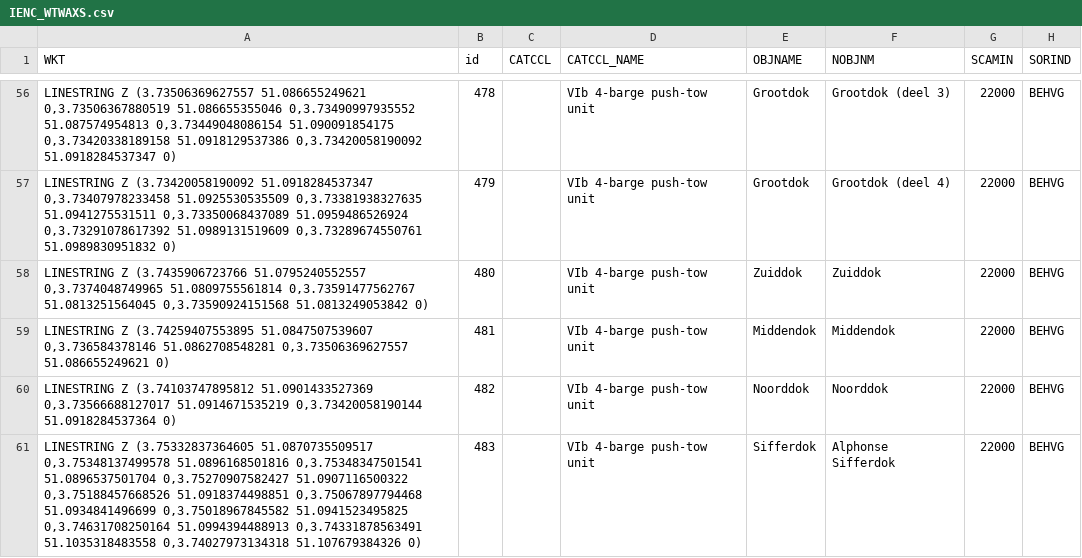
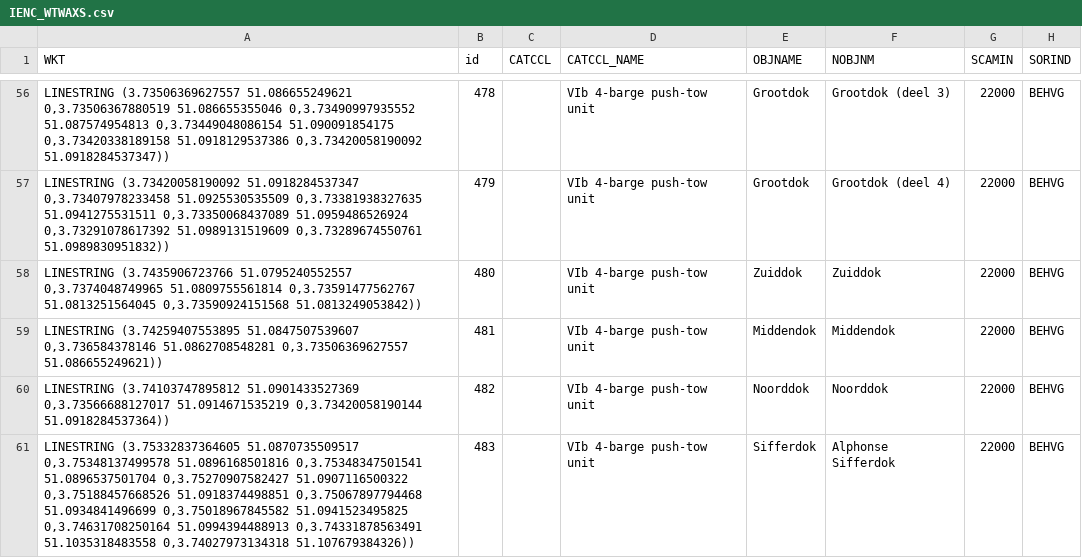
Before and after one commit to brechtvdv/smartwaterways, a CSV file: data/IENC_WTWAXS.csv, drawn as a sheet; only a part is shown, gaps mark what is left out; the diff covers the shown part only; the diff names each change by its address in the sheet, - before the commit and + after, or states it on an @@ line.

```diff
--- a/data/IENC_WTWAXS.csv
+++ b/data/IENC_WTWAXS.csv
-A56 (WKT): LINESTRING Z (3.73506369627557 51.086655249621 0,3.73506367880519 51.086655355046 0,3.73490997935552 51.087574954813 0,3.73449048086154 51.090091854175 0,3.73420338189158 51.0918129537386 0,3.73420058190092 51.0918284537347 0)
+A56 (WKT): LINESTRING (3.73506369627557 51.086655249621 0,3.73506367880519 51.086655355046 0,3.73490997935552 51.087574954813 0,3.73449048086154 51.090091854175 0,3.73420338189158 51.0918129537386 0,3.73420058190092 51.0918284537347))
-A57 (WKT): LINESTRING Z (3.73420058190092 51.0918284537347 0,3.73407978233458 51.0925530535509 0,3.73381938327635 51.0941275531511 0,3.73350068437089 51.0959486526924 0,3.73291078617392 51.0989131519609 0,3.73289674550761 51.0989830951832 0)
+A57 (WKT): LINESTRING (3.73420058190092 51.0918284537347 0,3.73407978233458 51.0925530535509 0,3.73381938327635 51.0941275531511 0,3.73350068437089 51.0959486526924 0,3.73291078617392 51.0989131519609 0,3.73289674550761 51.0989830951832))
-A58 (WKT): LINESTRING Z (3.7435906723766 51.0795240552557 0,3.7374048749965 51.0809755561814 0,3.73591477562767 51.0813251564045 0,3.73590924151568 51.0813249053842 0)
+A58 (WKT): LINESTRING (3.7435906723766 51.0795240552557 0,3.7374048749965 51.0809755561814 0,3.73591477562767 51.0813251564045 0,3.73590924151568 51.0813249053842))
-A59 (WKT): LINESTRING Z (3.74259407553895 51.0847507539607 0,3.736584378146 51.0862708548281 0,3.73506369627557 51.086655249621 0)
+A59 (WKT): LINESTRING (3.74259407553895 51.0847507539607 0,3.736584378146 51.0862708548281 0,3.73506369627557 51.086655249621))
-A60 (WKT): LINESTRING Z (3.74103747895812 51.0901433527369 0,3.73566688127017 51.0914671535219 0,3.73420058190144 51.0918284537364 0)
+A60 (WKT): LINESTRING (3.74103747895812 51.0901433527369 0,3.73566688127017 51.0914671535219 0,3.73420058190144 51.0918284537364))
-A61 (WKT): LINESTRING Z (3.75332837364605 51.0870735509517 0,3.75348137499578 51.0896168501816 0,3.75348347501541 51.0896537501704 0,3.75270907582427 51.0907116500322 0,3.75188457668526 51.0918374498851 0,3.75067897794468 51.0934841496699 0,3.75018967845582 51.0941523495825 0,3.74631708250164 51.0994394488913 0,3.74331878563491 51.1035318483558 0,3.74027973134318 51.107679384326 0)
+A61 (WKT): LINESTRING (3.75332837364605 51.0870735509517 0,3.75348137499578 51.0896168501816 0,3.75348347501541 51.0896537501704 0,3.75270907582427 51.0907116500322 0,3.75188457668526 51.0918374498851 0,3.75067897794468 51.0934841496699 0,3.75018967845582 51.0941523495825 0,3.74631708250164 51.0994394488913 0,3.74331878563491 51.1035318483558 0,3.74027973134318 51.107679384326))
```
Also changed, not shown: 59 edited cells elsewhere in this file, 2 other files.
